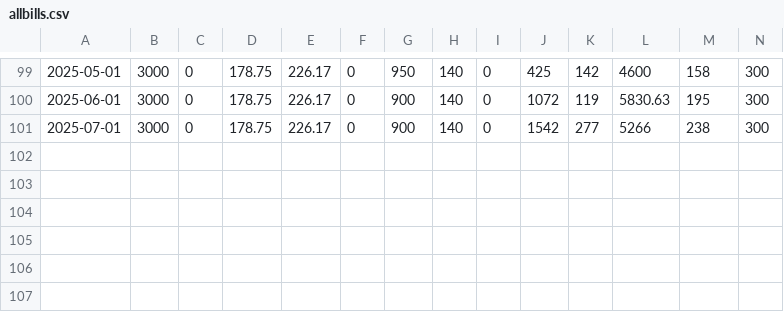
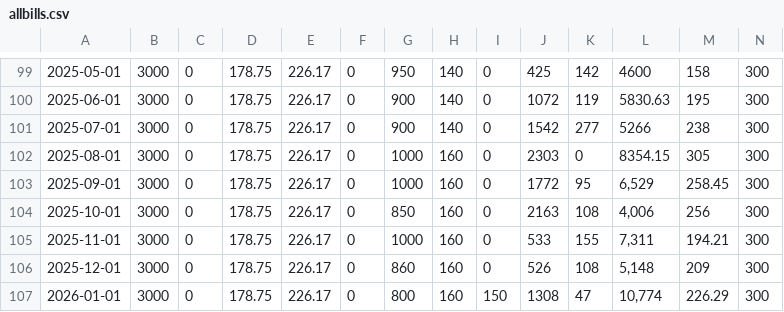
Before and after one commit to fkgruber/home, a CSV file: bills/allbills.csv, drawn as a sheet; only a part is shown, gaps mark what is left out; rows hold the shown columns only; the diff names each change by its address in the sheet, - before the commit and + after, or states it on an @@ line.

Commit message:
bill jany

```diff
--- a/bills/allbills.csv
+++ b/bills/allbills.csv
+row 102: 2025-08-01 | 3000 | 0 | 178.75 | 226.17 | 0 | 1000 | 160 | 0 | 2303 | 0 | 8354.15 | 305 | 300
+row 103: 2025-09-01 | 3000 | 0 | 178.75 | 226.17 | 0 | 1000 | 160 | 0 | 1772 | 95 | 6,529 | 258.45 | 300
+row 104: 2025-10-01 | 3000 | 0 | 178.75 | 226.17 | 0 | 850 | 160 | 0 | 2163 | 108 | 4,006 | 256 | 300
+row 105: 2025-11-01 | 3000 | 0 | 178.75 | 226.17 | 0 | 1000 | 160 | 0 | 533 | 155 | 7,311 | 194.21 | 300
+row 106: 2025-12-01 | 3000 | 0 | 178.75 | 226.17 | 0 | 860 | 160 | 0 | 526 | 108 | 5,148 | 209 | 300
+row 107: 2026-01-01 | 3000 | 0 | 178.75 | 226.17 | 0 | 800 | 160 | 150 | 1308 | 47 | 10,774 | 226.29 | 300
```
Also changed, not shown: 3 other files.
